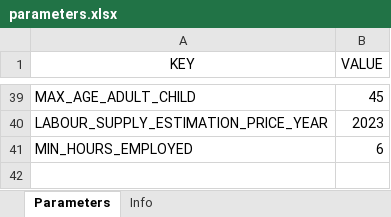
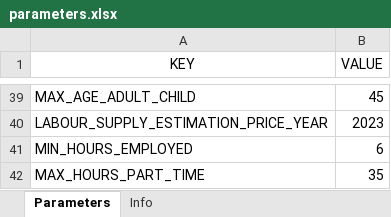
Before and after one commit to LiangShi369/SimPathsEUFork, an Excel workbook: input/ES/parameters.xlsx, sheet Parameters, drawn as a sheet; only a part is shown, gaps mark what is left out; values as stored, in another font and other column widths than the file's, no borders; the diff names each change by its address in the sheet, - before the commit and + after, or states it on an @@ line.

Commit message:
Fix the W1 part-time wage effect and the lagged hourly wage
  - Pt is 0 in the W1 score, so labWageHrly is the full-time wage. The part-time effect (exp of the Pt coefficient) is added in getHourlyWageRate, for each labour-supply option at its own hours and for the hours actually worked.
  - Add MAX_HOURS_PART_TIME (ES 35, PL 25 in parameters.xlsx), the part-time cutoff that pt uses in 08_reg_wages_<CC>.do. It replaces MIN_HOURS_FULL_TIME_EMPLOYED in Person and Expectations, so 25 hours now counts as part-time for PL.
  - Start year: the observed wage already includes the part-time effect at the observed hours, so the effect is only added or removed when the hours being evaluated fall on the other side of the cutoff (labWageHrlyFullTimeFlag).
  - labWageHrlyL1 is now the wage actually earned last year, matching Stata l.lwage_hour, rather than the potential full-time wage.
  - Add PersonTest cases for these rules and document MAX_HOURS_PART_TIME in CLAUDE.md.

```diff
--- a/input/ES/parameters.xlsx (sheet Parameters)
+++ b/input/ES/parameters.xlsx (sheet Parameters)
+row 42: MAX_HOURS_PART_TIME | 35
```
Also changed, not shown: sheet Info, input/PL/parameters.xlsx, 5 other files.
